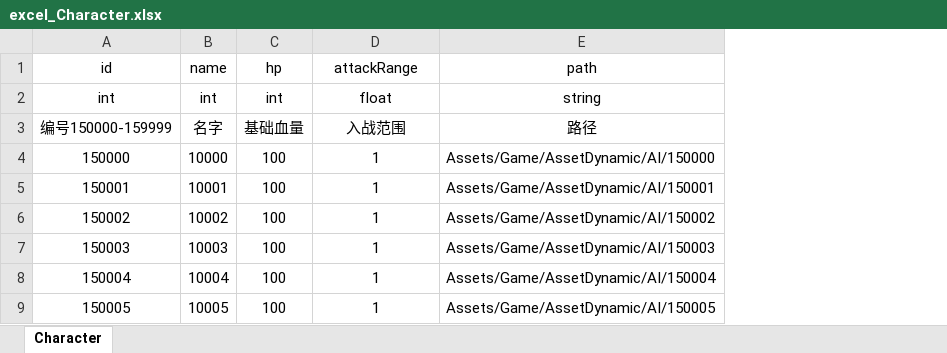
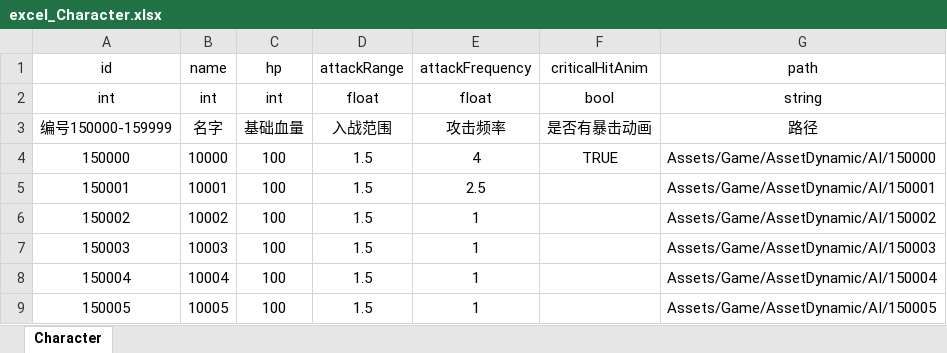
Before and after one commit to zyxialing/ZProject_1, an Excel workbook: ExcelData/excel_Character.xlsx, sheet Character, drawn as a sheet; values as stored, in another font and other column widths than the file's, no borders; addresses are those after the commit; the diff names each change by its address in the sheet, - before the commit and + after, or states it on an @@ line.

```diff
--- a/ExcelData/excel_Character.xlsx (sheet Character)
+++ b/ExcelData/excel_Character.xlsx (sheet Character)
+column D, rows 1-9: attackRange | float | 入战范围 | 1.5 | 1.5 | 1.5 | 1.5 | 1.5 | 1.5
+column F, rows 1-4: criticalHitAnim | bool | 是否有暴击动画 | TRUE
-E1: attackRange
+E1: attackFrequency
-E3: 入战范围
+E3: 攻击频率
-E4: 1
+E4: 4
-E5: 1
+E5: 2.5
```
Also changed, not shown: 21 other files.
